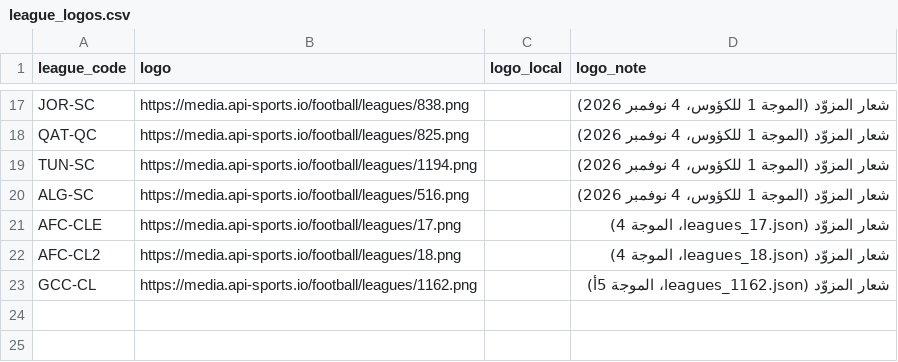
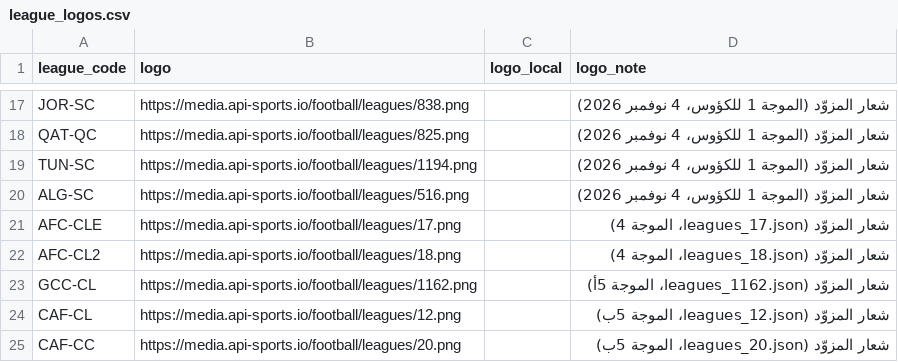
Before and after one commit to amrojaish/football, a CSV file: league_logos.csv, drawn as a sheet; only a part is shown, gaps mark what is left out; the diff names each change by its address in the sheet, - before the commit and + after, or states it on an @@ line.

```diff
--- a/league_logos.csv
+++ b/league_logos.csv
+row 24: CAF-CL | https://media.api-sports.io/football/leagues/12.png |  | شعار المزوّد (leagues_12.json، الموجة 5ب)
+row 25: CAF-CC | https://media.api-sports.io/football/leagues/20.png |  | شعار المزوّد (leagues_20.json، الموجة 5ب)
```
Also changed, not shown: match_corrections.csv, 7 other files.
